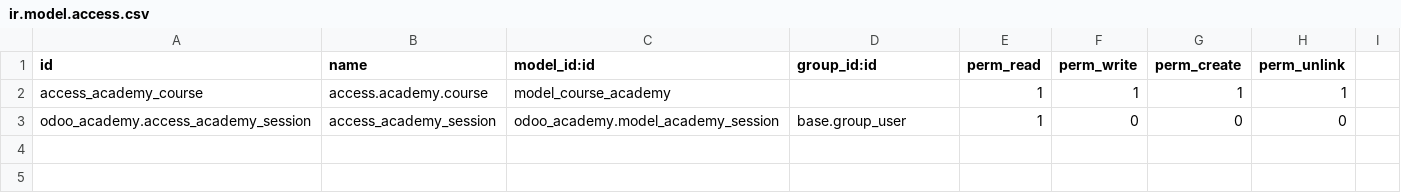
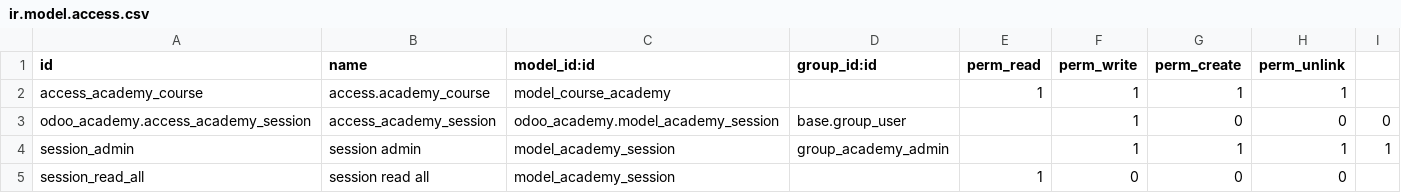
Before and after one commit to pgu-odoo/onboarding-india-15.0, a CSV file: odoo_academy/security/ir.model.access.csv, drawn as a sheet.

```diff
--- a/odoo_academy/security/ir.model.access.csv
+++ b/odoo_academy/security/ir.model.access.csv
@@ -1,3 +1,5 @@
 id,name,model_id:id,group_id:id,perm_read,perm_write,perm_create,perm_unlink
-access_academy_course,access.academy.course,model_course_academy,,1,1,1,1
-odoo_academy.access_academy_session,access_academy_session,odoo_academy.model_academy_session,base.group_user,1,0,0,0
+access_academy_course,access.academy_course,model_course_academy,,1,1,1,1
+odoo_academy.access_academy_session,access_academy_session,odoo_academy.model_academy_session,base.group_user,,1,0,0,0
+session_admin,session admin,model_academy_session,group_academy_admin,,1,1,1,1
+session_read_all,session read all,model_academy_session,,1,0,0,0
```
Also changed, not shown: 10 other files.
